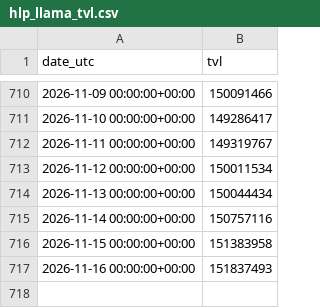
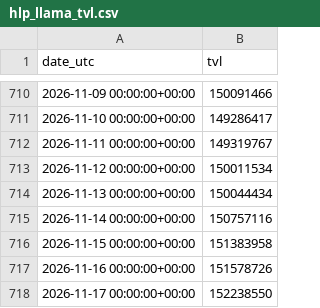
Before and after one commit to AndrejS-dev/HyperLiquid-HLP, a CSV file: hlp/data/hlp_llama_tvl.csv, drawn as a sheet; only a part is shown, gaps mark what is left out.

```diff
--- a/hlp/data/hlp_llama_tvl.csv
+++ b/hlp/data/hlp_llama_tvl.csv
@@ -716,2 +716,3 @@ date_utc,tvl
 2026-11-15 00:00:00+00:00,151383958
-2026-11-16 00:00:00+00:00,151837493
+2026-11-16 00:00:00+00:00,151578726
+2026-11-17 00:00:00+00:00,152238550
```
Also changed, not shown: hlp/data/hlp_daily_index.csv, hlp/data/hlp_index.csv, 3 other files.
